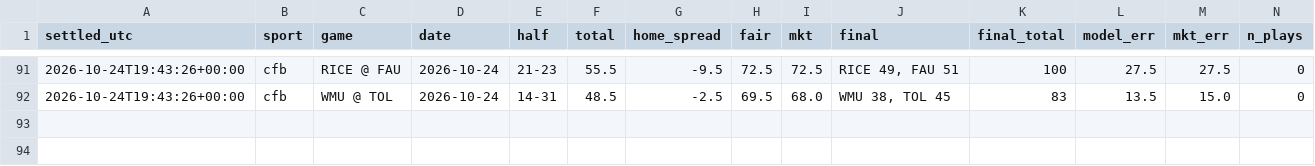
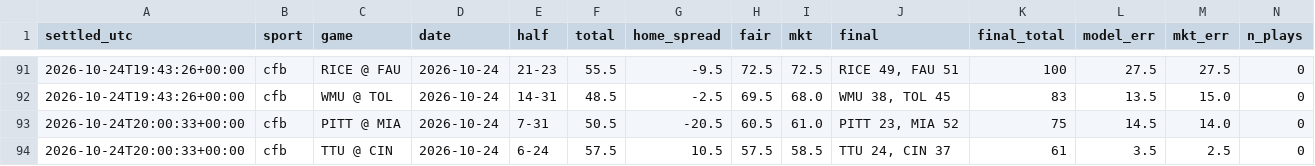
Before and after one commit to fouronetrue/halftime-desk, a CSV file: log/results.csv, drawn as a sheet; only a part is shown, gaps mark what is left out; rows hold the shown columns only; the diff names each change by its address in the sheet, - before the commit and + after, or states it on an @@ line.

```diff
--- a/log/results.csv
+++ b/log/results.csv
+row 93: 2026-10-24T20:00:33+00:00 | cfb | PITT @ MIA | 2026-10-24 | 7-31 | 50.5 | -20.5 | 60.5 | 61.0 | PITT 23, MIA 52 | 75 | 14.5 | 14.0 | 0
+row 94: 2026-10-24T20:00:33+00:00 | cfb | TTU @ CIN | 2026-10-24 | 6-24 | 57.5 | 10.5 | 57.5 | 58.5 | TTU 24, CIN 37 | 61 | 3.5 | 2.5 | 0
```
Also changed, not shown: 1 other file.
